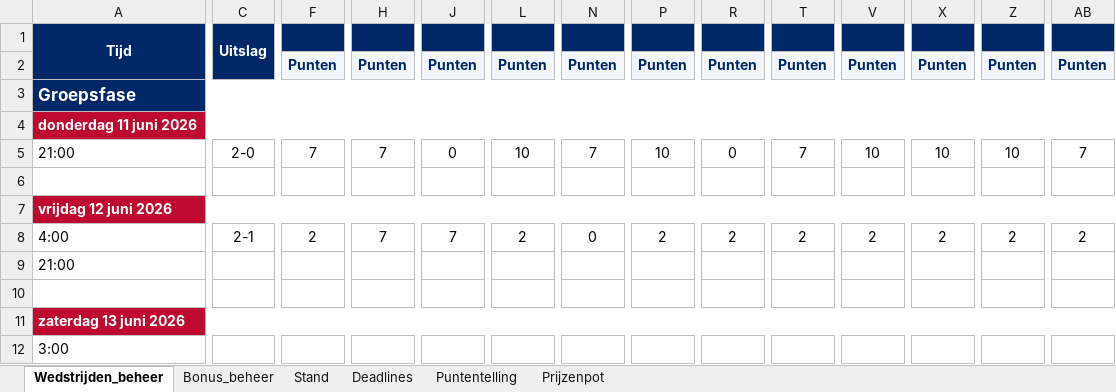
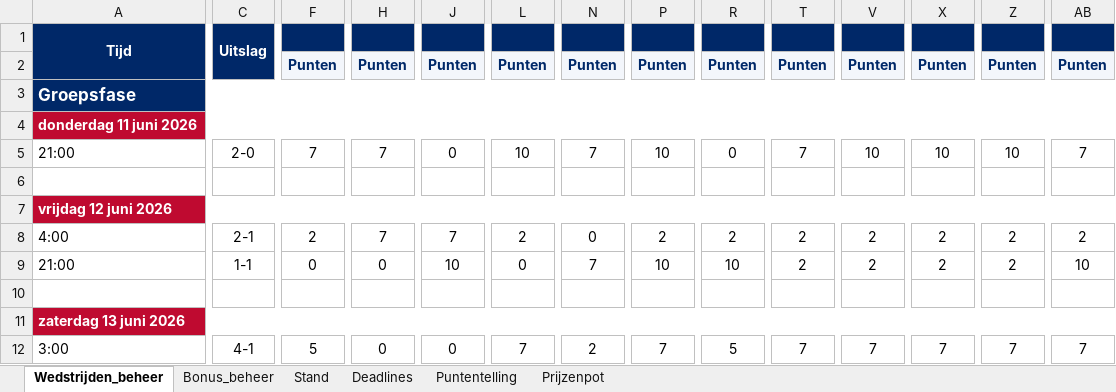
Before and after one commit to tomverbong/BINX-Zuid---WK-Poule-2026, an Excel workbook: WK2026_poule_beheer.xlsx, sheet Wedstrijden_beheer, drawn as a sheet; only a part is shown, gaps mark what is left out; values as stored, in another font and other column widths than the file's, no borders; the diff covers the shown part only; the diff names each change by its address in the sheet, - before the commit and + after, or states it on an @@ line.

Commit message:
Add files via upload

```diff
--- a/WK2026_poule_beheer.xlsx (sheet Wedstrijden_beheer)
+++ b/WK2026_poule_beheer.xlsx (sheet Wedstrijden_beheer)
-C9 (Uitslag): (empty)
+C9 (Uitslag): 1-1
-F9: (empty)
+F9: 0
-H9: (empty)
+H9: 0
-J9: (empty)
+J9: 10
-L9: (empty)
+L9: 0
-N9: (empty)
+N9: 7
-P9: (empty)
+P9: 10
-R9: (empty)
+R9: 10
-T9: (empty)
+T9: 2
-V9: (empty)
+V9: 2
-X9: (empty)
+X9: 2
-Z9: (empty)
+Z9: 2
-AB9: (empty)
+AB9: 10
-C12 (Uitslag): (empty)
+C12 (Uitslag): 4-1
-F12: (empty)
+F12: 5
-H12: (empty)
+H12: 0
-J12: (empty)
+J12: 0
-L12: (empty)
+L12: 7
-N12: (empty)
+N12: 2
-P12: (empty)
+P12: 7
-R12: (empty)
+R12: 5
-T12: (empty)
+T12: 7
-V12: (empty)
+V12: 7
-X12: (empty)
+X12: 7
-Z12: (empty)
+Z12: 7
-AB12: (empty)
+AB12: 7
```
Also changed, not shown: 204 edited cells elsewhere in this sheet, sheet Stand, hidden cells.
